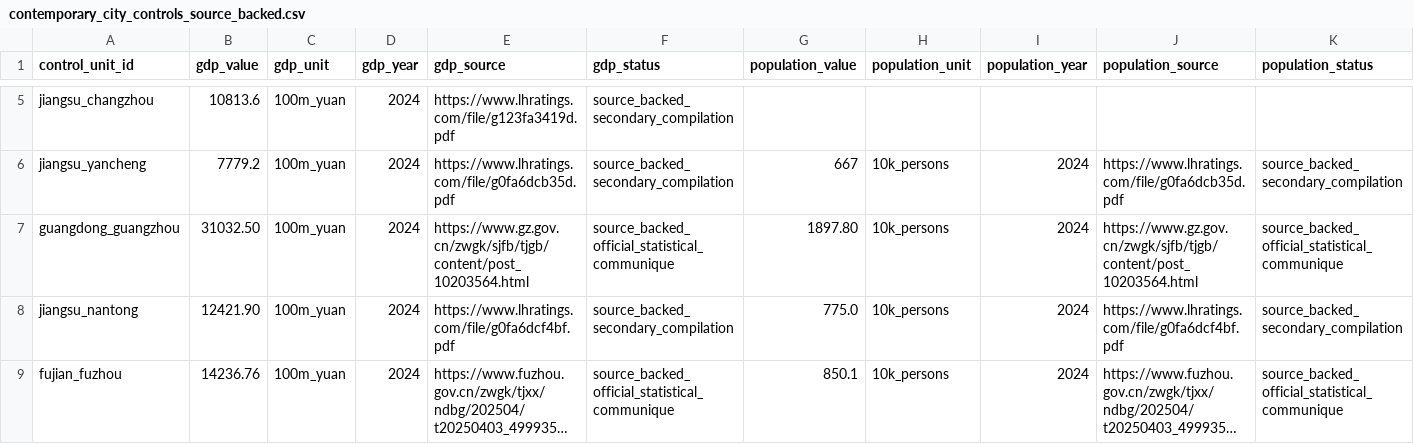
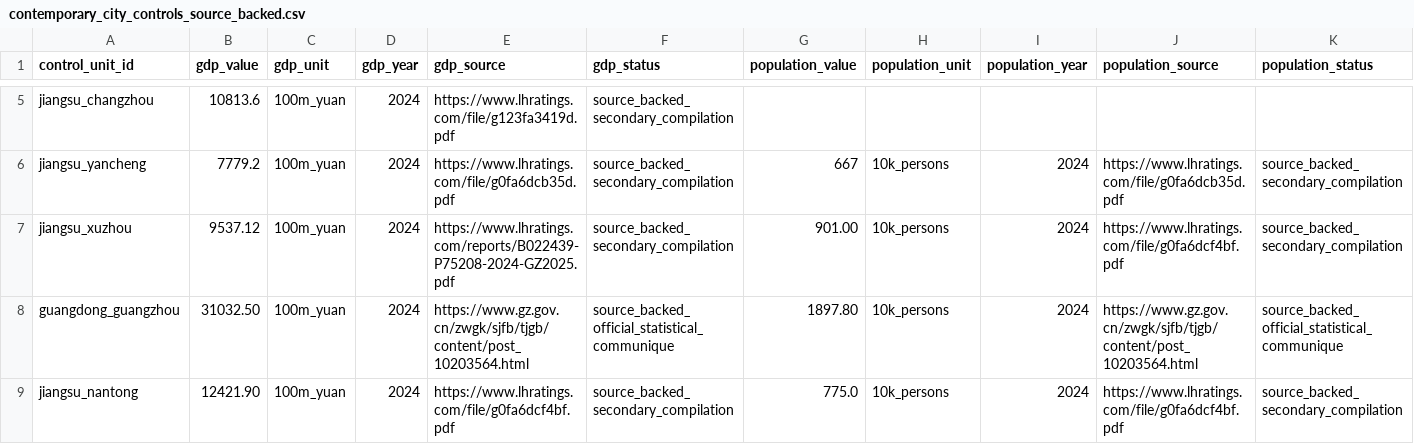
Before and after one commit to Shunyu1001/LGFV, a CSV file: data/analysis_inputs/contemporary_city_controls_source_backed.csv, drawn as a sheet; only a part is shown, gaps mark what is left out; the shorter side is filled out with more unchanged rows; long unchanged cells end in …; rows hold the shown columns only; the diff names each change by its address in the sheet, - before the commit and + after, or states it on an @@ line.

Commit message:
Add Xuzhou contemporary controls

```diff
--- a/data/analysis_inputs/contemporary_city_controls_source_backed.csv
+++ b/data/analysis_inputs/contemporary_city_controls_source_backed.csv
+row 7: jiangsu_xuzhou | 9537.12 | 100m_yuan | 2024 | https://www.lhratings.com/reports/B022439-P75208-2024-GZ2025.pdf | source_backed_secondary_compilation | 901.00 | 10k_persons | 2024 | https://www.lhratings.com/file/g0fa6dcf4bf.pdf | source_backed_secondary_compilation
```
Also changed, not shown: data/analysis_inputs/contemporary_city_controls.csv, data/analysis_inputs/empirical_case_panel.csv, 8 other files.
